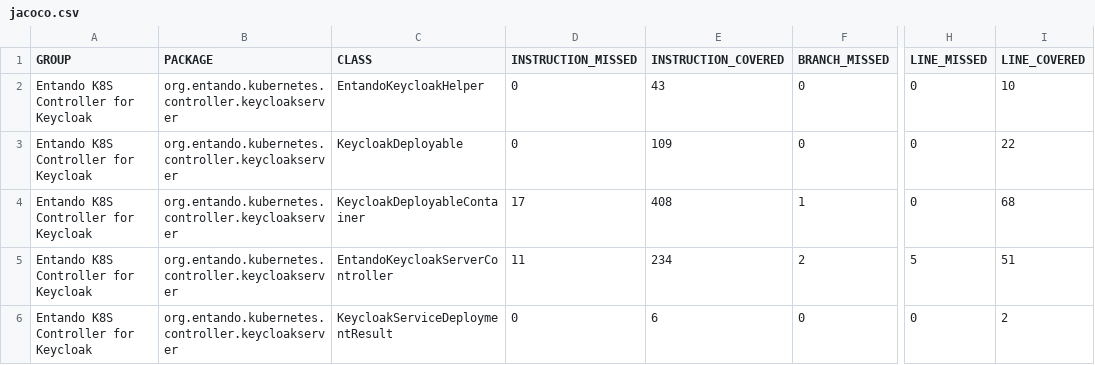
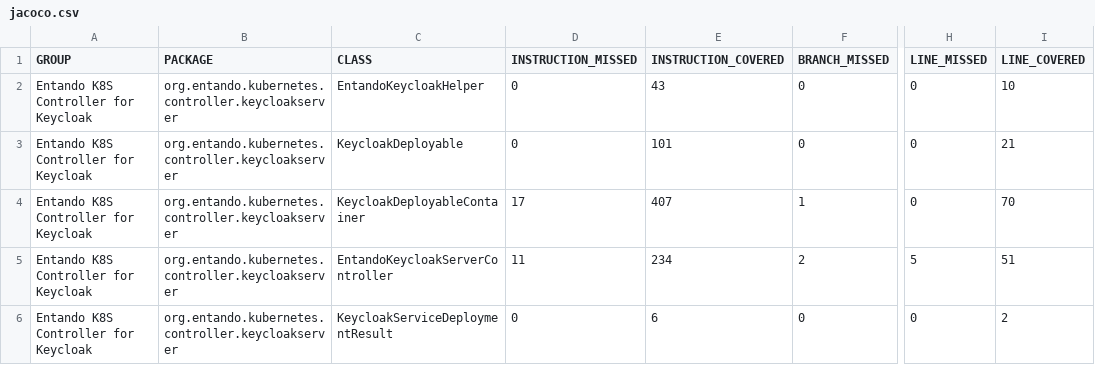
Before and after one commit to entando-k8s/devops-results-2021-01-29, a CSV file: entando-k8s-keycloak-controller/PR-21/jacoco/jacoco.csv, drawn as a sheet; only a part is shown, gaps mark what is left out; the diff names each change by its address in the sheet, - before the commit and + after, or states it on an @@ line.

Commit message:
Publishing files for path entando-k8s-keycloak-controller/PR-21

```diff
--- a/entando-k8s-keycloak-controller/PR-21/jacoco/jacoco.csv
+++ b/entando-k8s-keycloak-controller/PR-21/jacoco/jacoco.csv
-E3 (INSTRUCTION_COVERED): 109
+E3 (INSTRUCTION_COVERED): 101
-I3 (LINE_COVERED): 22
+I3 (LINE_COVERED): 21
-E4 (INSTRUCTION_COVERED): 408
+E4 (INSTRUCTION_COVERED): 407
-I4 (LINE_COVERED): 68
+I4 (LINE_COVERED): 70
```
Also changed, not shown: 25 other files.
